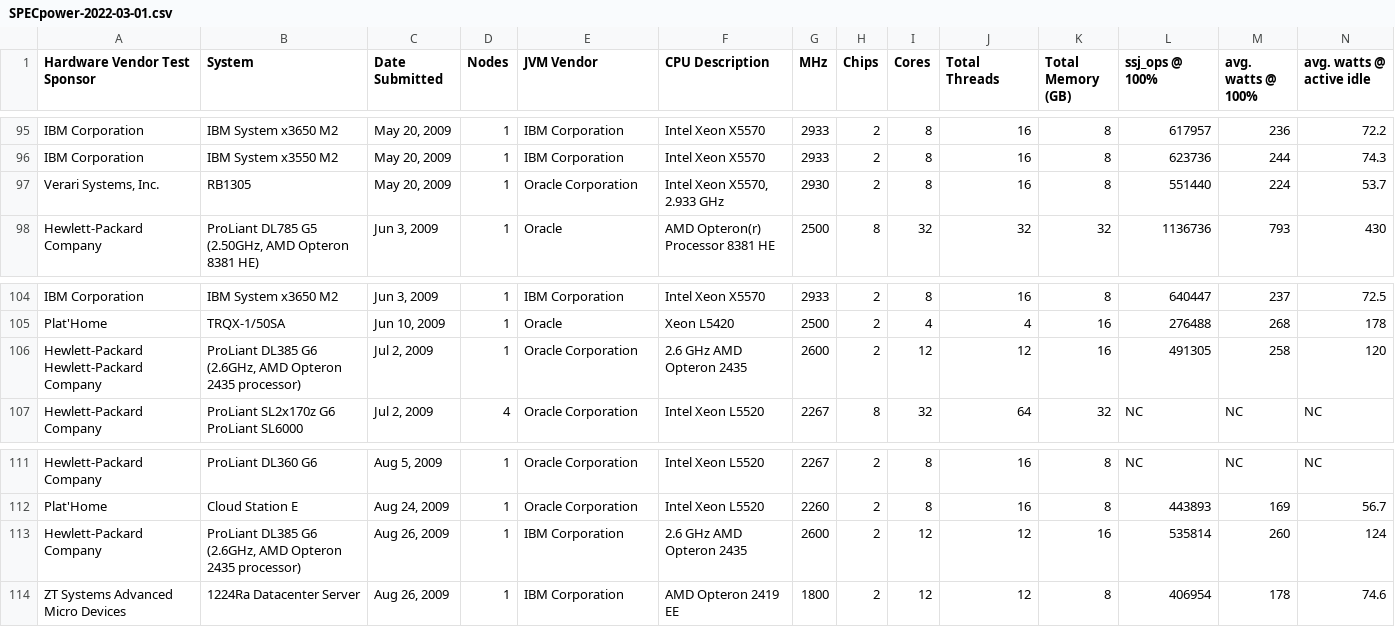
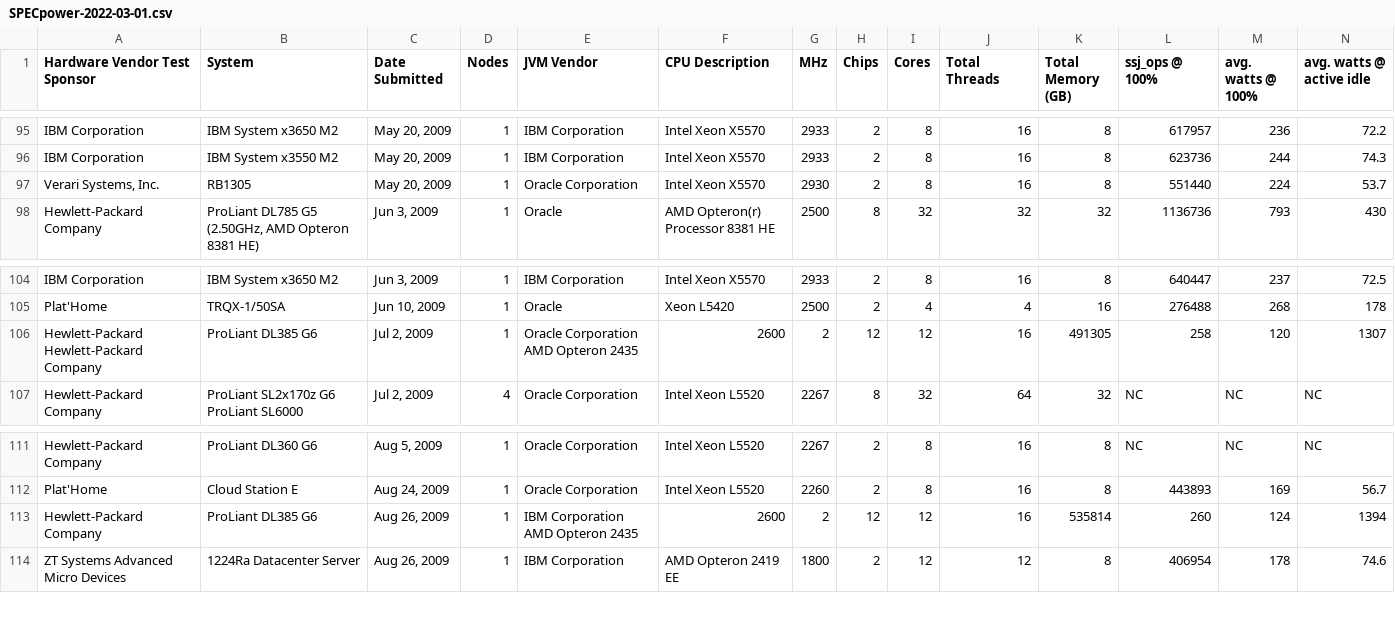
Before and after one commit to cloud-carbon-footprint/cloud-carbon-coefficients, a CSV file: data/SPECpower-2022-03-01.csv, drawn as a sheet; only a part is shown, gaps mark what is left out; removed rows and columns are numbered as before the commit, all else as after; rows hold the shown columns only; the diff names each change by its address in the sheet, - before the commit and + after, or states it on an @@ line.

Commit message:
Lots of fine tunning and features to help us find data discrepancies

```diff
--- a/data/SPECpower-2022-03-01.csv
+++ b/data/SPECpower-2022-03-01.csv
-F97 (CPU Description): Intel Xeon X5570, 2.933 GHz
+F97 (CPU Description): Intel Xeon X5570
-row 106: Hewlett-Packard Hewlett-Packard Company | ProLiant DL385 G6 (2.6GHz, AMD Opteron 2435 processor) | Jul 2, 2009 | 1 | Oracle Corporation | 2.6 GHz AMD Opteron 2435 | 2600 | 2 | 12 | 12 | 16 | 491305 | 258 | 120
+row 106: Hewlett-Packard Hewlett-Packard Company | ProLiant DL385 G6 | Jul 2, 2009 | 1 | Oracle Corporation AMD Opteron 2435 | 2600 | 2 | 12 | 12 | 16 | 491305 | 258 | 120 | 1307
-row 113: Hewlett-Packard Company | ProLiant DL385 G6 (2.6GHz, AMD Opteron 2435 processor) | Aug 26, 2009 | 1 | IBM Corporation | 2.6 GHz AMD Opteron 2435 | 2600 | 2 | 12 | 12 | 16 | 535814 | 260 | 124
+row 113: Hewlett-Packard Company | ProLiant DL385 G6 | Aug 26, 2009 | 1 | IBM Corporation AMD Opteron 2435 | 2600 | 2 | 12 | 12 | 16 | 535814 | 260 | 124 | 1394
```
Also changed, not shown: 5 other files.
